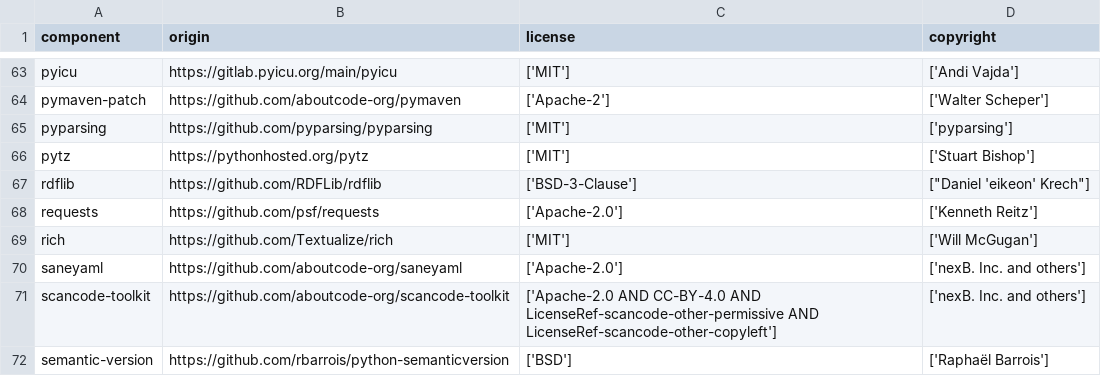
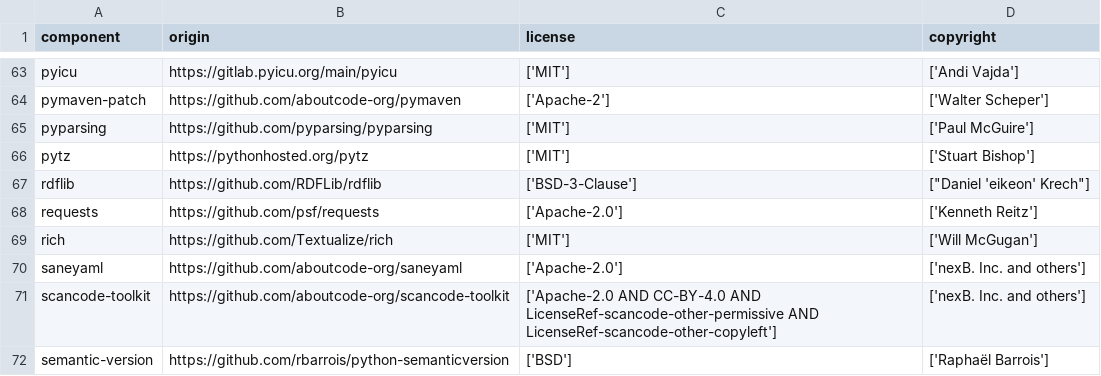
Before and after one commit to DataDog/dd-license-attribution, a CSV file: LICENSE-3rdparty.csv, drawn as a sheet; only a part is shown, gaps mark what is left out.

Commit message:
Update 3rdparty license

```diff
--- a/LICENSE-3rdparty.csv
+++ b/LICENSE-3rdparty.csv
@@ -64,3 +64,3 @@
 "pymaven-patch","https://github.com/aboutcode-org/pymaven","['Apache-2']","['Walter Scheper']"
-"pyparsing","https://github.com/pyparsing/pyparsing","['MIT']","['pyparsing']"
+"pyparsing","https://github.com/pyparsing/pyparsing","['MIT']","['Paul McGuire']"
 "pytz","https://pythonhosted.org/pytz","['MIT']","['Stuart Bishop']"
```
